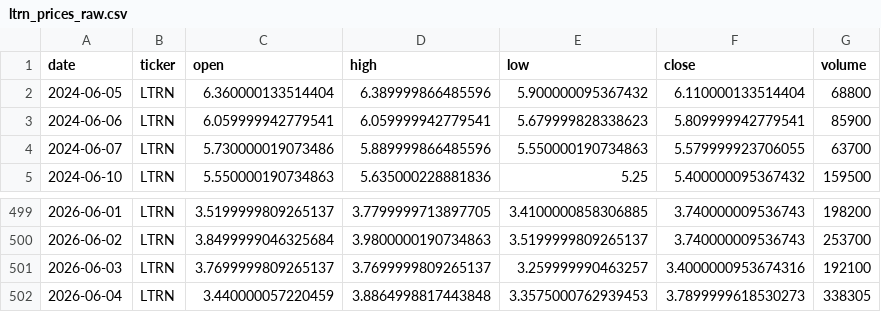
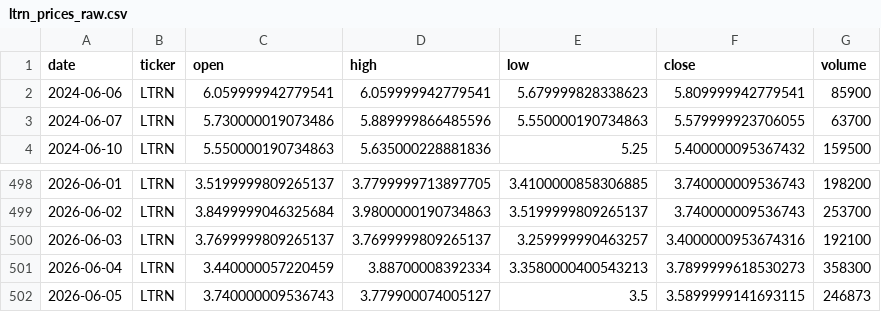
Before and after one commit to averma-ltrn/ltrn-stock-analyzer, a CSV file: data/raw/ltrn_prices_raw.csv, drawn as a sheet; only a part is shown, gaps mark what is left out.

```diff
--- a/data/raw/ltrn_prices_raw.csv
+++ b/data/raw/ltrn_prices_raw.csv
@@ -1,3 +1,2 @@
 date,ticker,open,high,low,close,volume
-2024-06-05,LTRN,6.360000133514404,6.389999866485596,5.900000095367432,6.110000133514404,68800
 2024-06-06,LTRN,6.059999942779541,6.059999942779541,5.679999828338623,5.809999942779541,85900
@@ -501,2 +500,3 @@ date,ticker,open,high,low,close,volume
 2026-06-03,LTRN,3.7699999809265137,3.7699999809265137,3.259999990463257,3.4000000953674316,192100
-2026-06-04,LTRN,3.440000057220459,3.8864998817443848,3.3575000762939453,3.7899999618530273,338305
+2026-06-04,LTRN,3.440000057220459,3.88700008392334,3.3580000400543213,3.7899999618530273,358300
+2026-06-05,LTRN,3.740000009536743,3.779900074005127,3.5,3.5899999141693115,246873
```
Also changed, not shown: data/processed/ltrn_indicators.csv, data/raw/ltrn_fundamentals_raw.csv.
